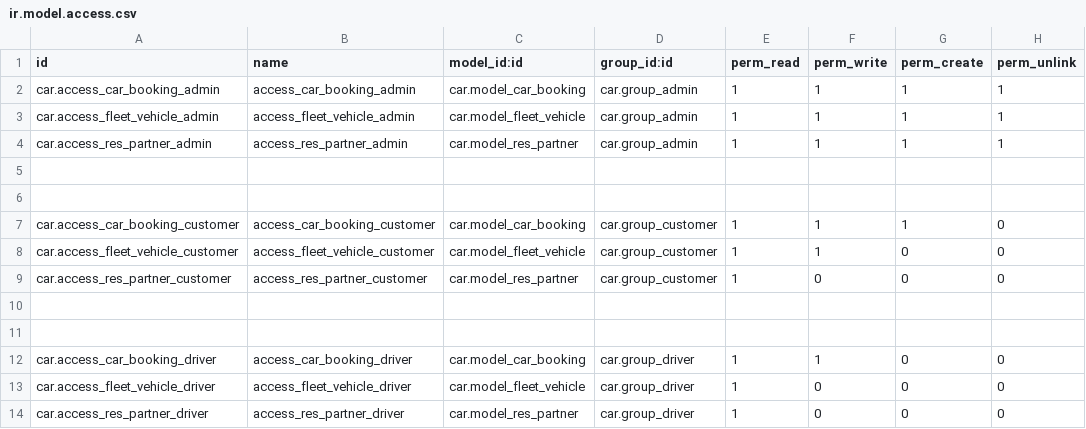
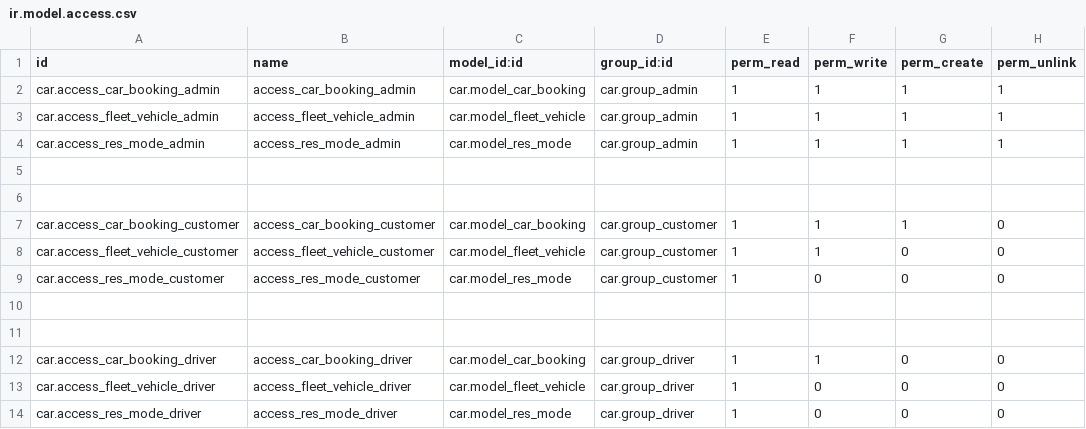
Before and after one commit to StingYellow/project01, a CSV file: car/security/ir.model.access.csv, drawn as a sheet.

```diff
--- a/car/security/ir.model.access.csv
+++ b/car/security/ir.model.access.csv
@@ -3,3 +3,3 @@ car.access_car_booking_admin,access_car_booking_admin,car.model_car_booking,car.
 car.access_fleet_vehicle_admin,access_fleet_vehicle_admin,car.model_fleet_vehicle,car.group_admin,1,1,1,1
-car.access_res_partner_admin,access_res_partner_admin,car.model_res_partner,car.group_admin,1,1,1,1
+car.access_res_mode_admin,access_res_mode_admin,car.model_res_mode,car.group_admin,1,1,1,1
 
@@ -8,3 +8,3 @@ car.access_car_booking_customer,access_car_booking_customer,car.model_car_bookin
 car.access_fleet_vehicle_customer,access_fleet_vehicle_customer,car.model_fleet_vehicle,car.group_customer,1,1,0,0
-car.access_res_partner_customer,access_res_partner_customer,car.model_res_partner,car.group_customer,1,0,0,0
+car.access_res_mode_customer,access_res_mode_customer,car.model_res_mode,car.group_customer,1,0,0,0
 
@@ -13,2 +13,2 @@ car.access_car_booking_driver,access_car_booking_driver,car.model_car_booking,ca
 car.access_fleet_vehicle_driver,access_fleet_vehicle_driver,car.model_fleet_vehicle,car.group_driver,1,0,0,0
-car.access_res_partner_driver,access_res_partner_driver,car.model_res_partner,car.group_driver,1,0,0,0
+car.access_res_mode_driver,access_res_mode_driver,car.model_res_mode,car.group_driver,1,0,0,0
```
Also changed, not shown: 8 other files.
